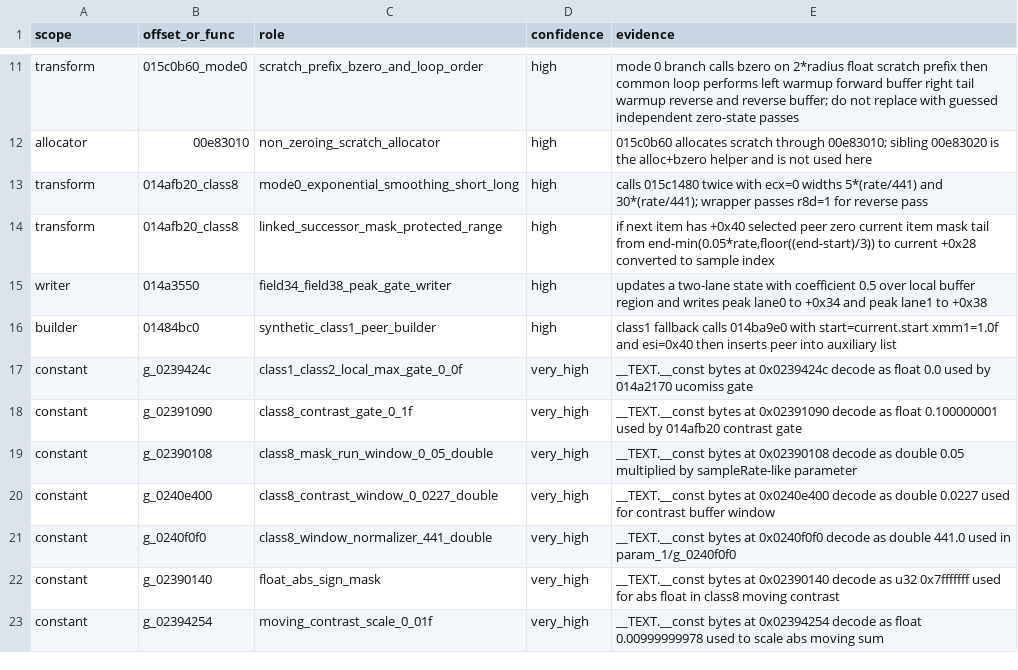
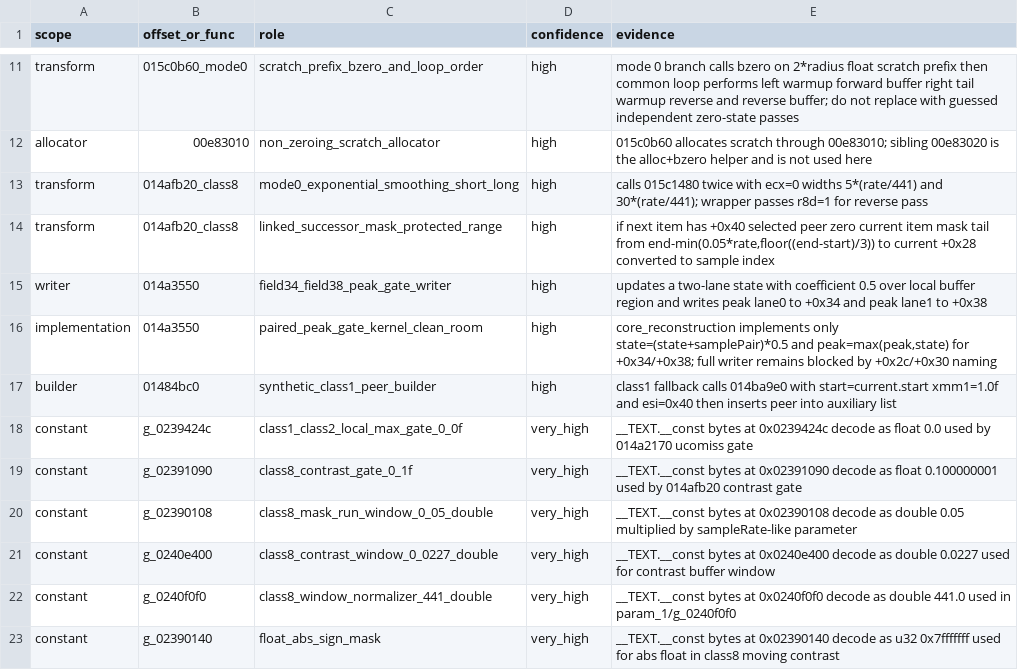
Before and after one commit to MichaelxBelmonte/progettoreverse, a TSV file: data/murawnoteseparation_family_014ba950_014ba9e0_014a3550.tsv, drawn as a sheet; only a part is shown, gaps mark what is left out; the shorter side is filled out with more unchanged rows; the diff names each change by its address in the sheet, - before the commit and + after, or states it on an @@ line.

Commit message:
Implement paired peak gate kernel

```diff
--- a/data/murawnoteseparation_family_014ba950_014ba9e0_014a3550.tsv
+++ b/data/murawnoteseparation_family_014ba950_014ba9e0_014a3550.tsv
+row 16: implementation | 014a3550 | paired_peak_gate_kernel_clean_room | high | core_reconstruction implements only state=(state+samplePair)*0.5 and peak=max(peak,state) for +0x34/+0x38; full writer remains blocked by +0x2c/+0x30 naming
```
Also changed, not shown: data/reconstruction_confidence_gate.tsv, 9 other files.
